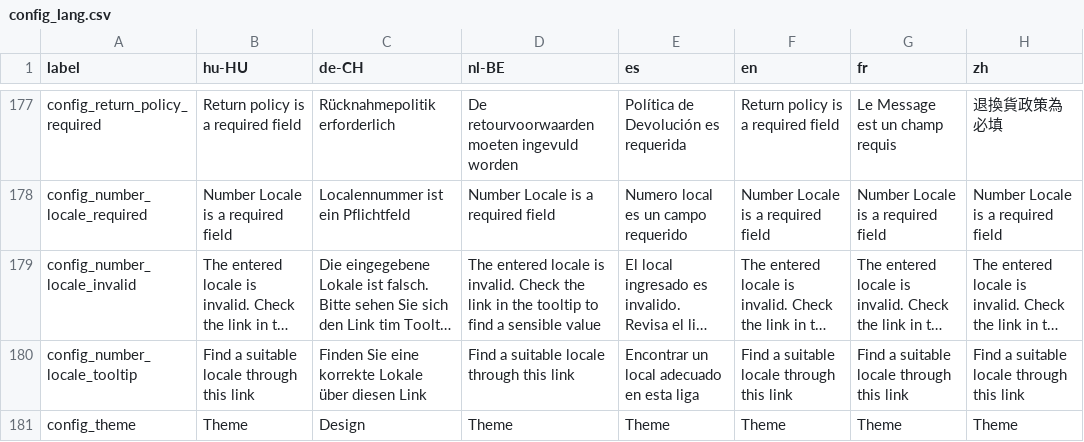
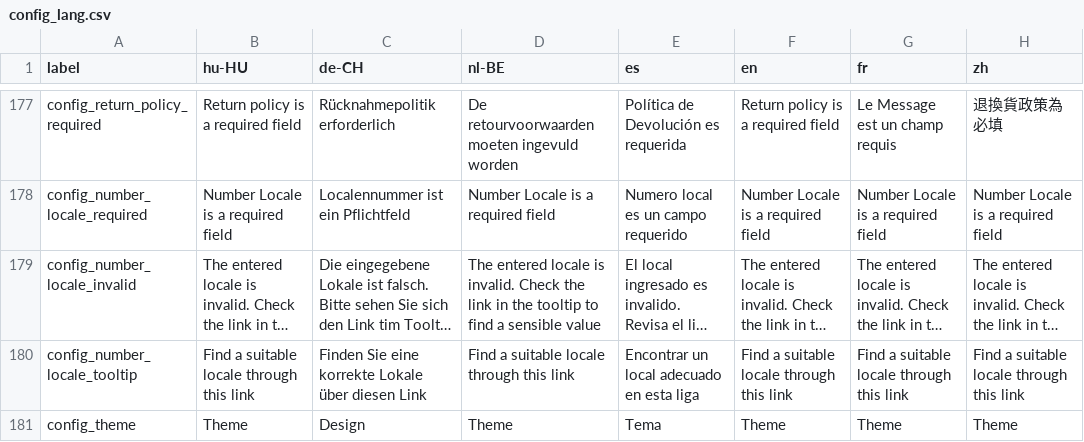
Before and after one commit to opensourcepos/opensourcepos, a CSV file: translations/config_lang.csv, drawn as a sheet; only a part is shown, gaps mark what is left out; long unchanged cells end in …; the diff names each change by its address in the sheet, - before the commit and + after, or states it on an @@ line.

Commit message:
Update Spanish translation (#750)

```diff
--- a/translations/config_lang.csv
+++ b/translations/config_lang.csv
-E181 (es): Theme
+E181 (es): Tema
```
Also changed, not shown: 2 other files.
